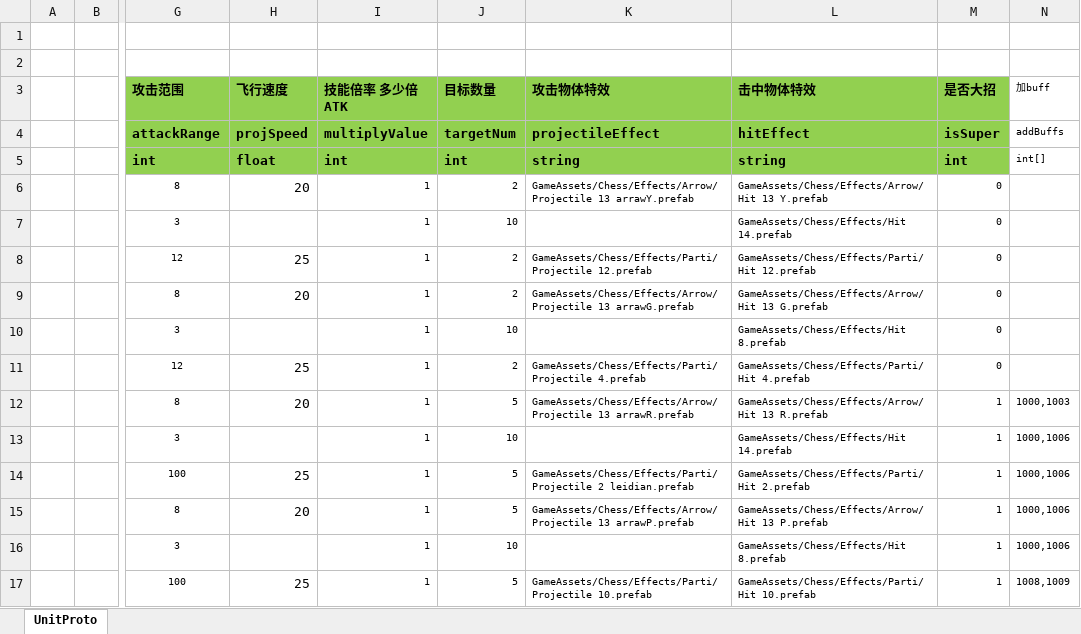
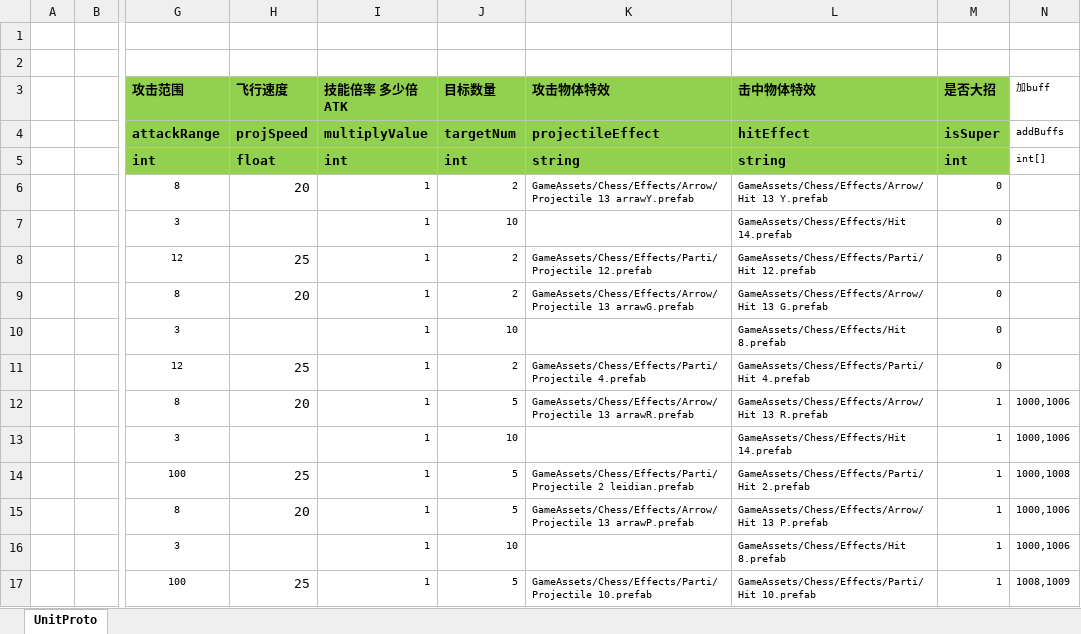
Before and after one commit to zhaohuanke123/ETPro, an Excel workbook: Excel/ActiveSkillConfig@cs.xlsx, sheet UnitProto, drawn as a sheet; only a part is shown, gaps mark what is left out; values as stored, in another font and other column widths than the file's, no borders; the diff names each change by its address in the sheet, - before the commit and + after, or states it on an @@ line.

```diff
--- a/Excel/ActiveSkillConfig@cs.xlsx (sheet UnitProto)
+++ b/Excel/ActiveSkillConfig@cs.xlsx (sheet UnitProto)
-N12 (加buff): 1000,1003
+N12 (加buff): 1000,1006
-N14 (加buff): 1000,1006
+N14 (加buff): 1000,1008
```
Also changed, not shown: Excel/BuffConfig@cs.xlsx, 38 other files.
